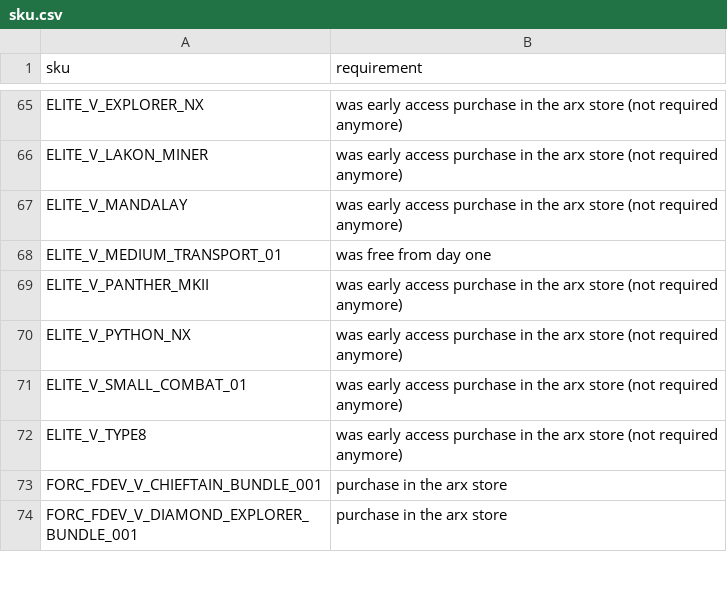
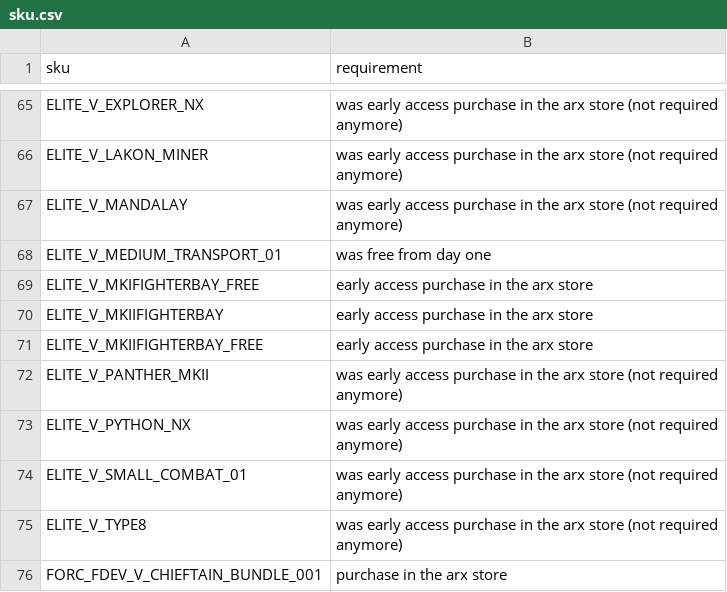
Before and after one commit to bgol/FDevIDs, a CSV file: sku.csv, drawn as a sheet; only a part is shown, gaps mark what is left out; the shorter side is filled out with more unchanged rows; the diff names each change by its address in the sheet, - before the commit and + after, or states it on an @@ line.

```diff
--- a/sku.csv
+++ b/sku.csv
+row 69: ELITE_V_MKIFIGHTERBAY_FREE | early access purchase in the arx store
+row 70: ELITE_V_MKIIFIGHTERBAY | early access purchase in the arx store
+row 71: ELITE_V_MKIIFIGHTERBAY_FREE | early access purchase in the arx store
```
Also changed, not shown: commodity.csv, outfitting.csv.
